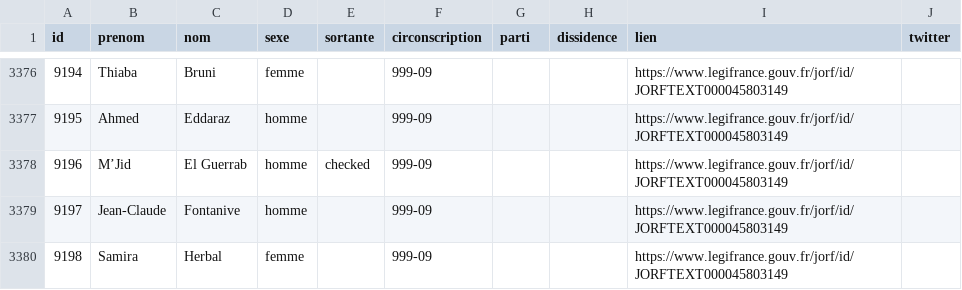
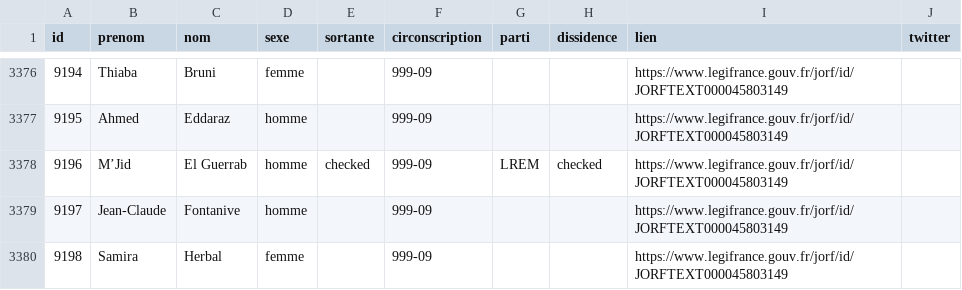
Before and after one commit to nsppolls/nsppolls, a CSV file: donnees/candidatures_legislatives.csv, drawn as a sheet; only a part is shown, gaps mark what is left out.

Commit message:
Candidature dissidente LREM 999-09

```diff
--- a/donnees/candidatures_legislatives.csv
+++ b/donnees/candidatures_legislatives.csv
@@ -3377,3 +3377,3 @@ id,prenom,nom,sexe,sortante,circonscription,parti,dissidence,lien,twitter
 9195,Ahmed,Eddaraz,homme,,999-09,,,https://www.legifrance.gouv.fr/jorf/id/JORFTEXT000045803149,
-9196,M’Jid,El Guerrab,homme,checked,999-09,,,https://www.legifrance.gouv.fr/jorf/id/JORFTEXT000045803149,
+9196,M’Jid,El Guerrab,homme,checked,999-09,LREM,checked,https://www.legifrance.gouv.fr/jorf/id/JORFTEXT000045803149,
 9197,Jean-Claude,Fontanive,homme,,999-09,,,https://www.legifrance.gouv.fr/jorf/id/JORFTEXT000045803149,
```
